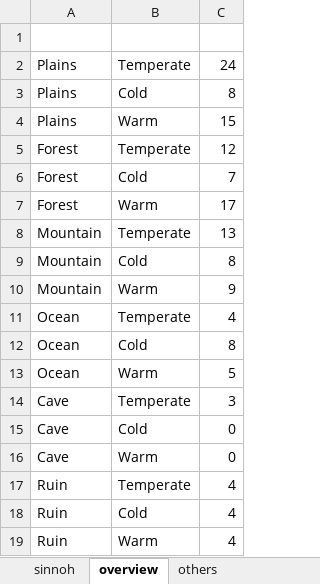
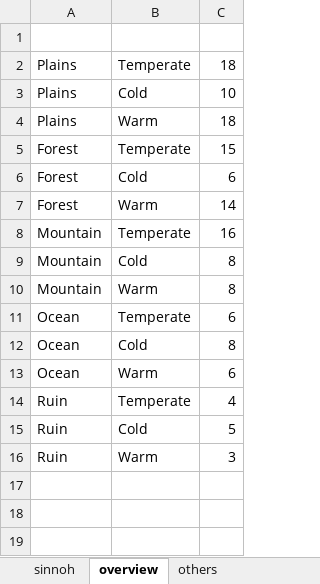
Before and after one commit to Levatius/pokemon-legends, an Excel workbook: sinnoh_cube.xlsx, sheet overview, drawn as a sheet; values as stored, in another font and other column widths than the file's, no borders; conditional formats not drawn; removed rows and columns are numbered as before the commit, all else as after; the diff names each change by its address in the sheet, - before the commit and + after, or states it on an @@ line.

```diff
--- a/sinnoh_cube.xlsx (sheet overview)
+++ b/sinnoh_cube.xlsx (sheet overview)
-C2: 24
+C2: 18
-C3: 8
+C3: 10
-C4: 15
+C4: 18
-C5: 12
+C5: 15
-C6: 7
+C6: 6
-C7: 17
+C7: 14
-C8: 13
+C8: 16
-C10: 9
+C10: 8
-C11: 4
+C11: 6
-C13: 5
+C13: 6
-row 14: Cave | Temperate | 3
-row 15: Cave | Cold | 0
-row 16: Cave | Warm | 0
-C15: 4
+C15: 5
-C16: 4
+C16: 3
```
Also changed, not shown: sheet sinnoh, sheet others, formulas that keep their value, 6 other files.
